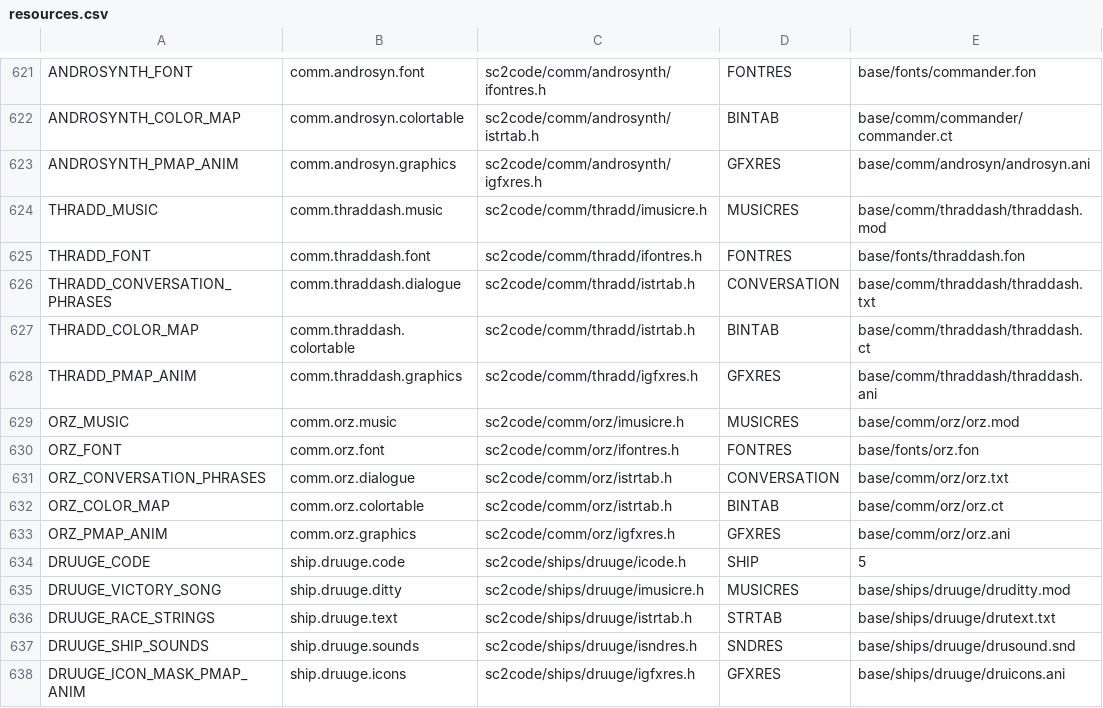
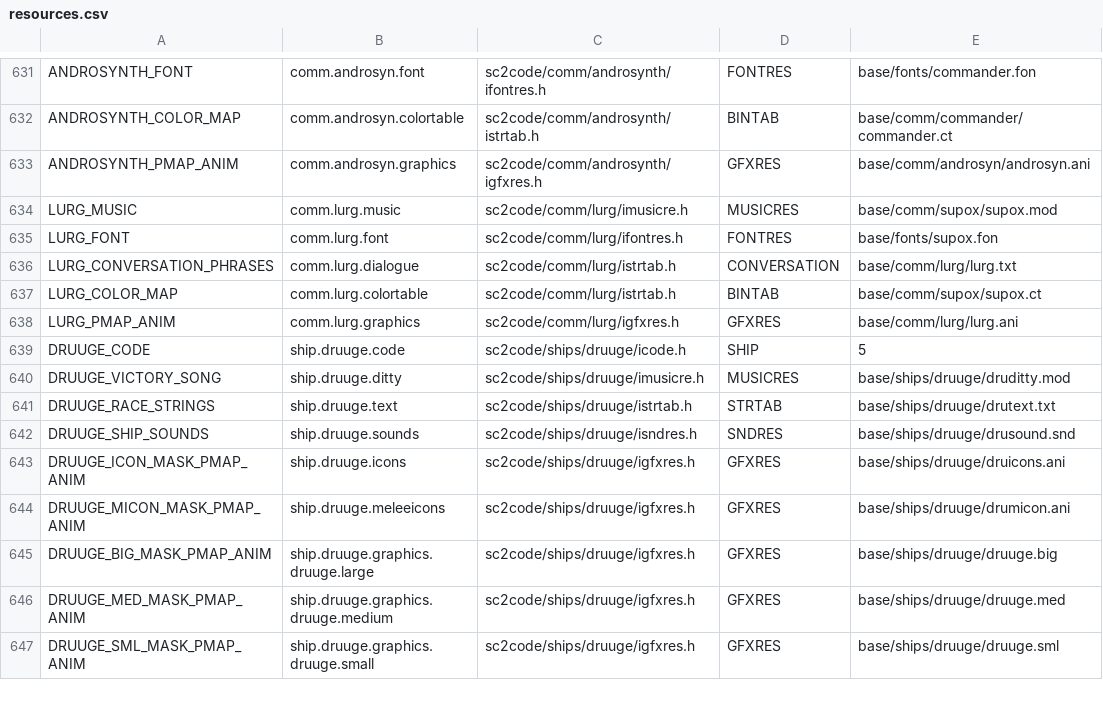
Before and after one commit to trinaryouroboros/project6014, a CSV file: tools/resmap/resources.csv, drawn as a sheet; only a part is shown, gaps mark what is left out; the shorter side is filled out with more unchanged rows; the diff covers the shown part only.

Commit message:
Added Lurg to adventure and supermelee games. The comm anim still needs some work as do the ship gfx.

```diff
--- a/tools/resmap/resources.csv
+++ b/tools/resmap/resources.csv
@@ -623,12 +633,7 @@ ANDROSYNTH_COLOR_MAP,comm.androsyn.colortable,sc2code/comm/androsynth/istrtab.h,
 ANDROSYNTH_PMAP_ANIM,comm.androsyn.graphics,sc2code/comm/androsynth/igfxres.h,GFXRES,base/comm/androsyn/androsyn.ani
-THRADD_MUSIC,comm.thraddash.music,sc2code/comm/thradd/imusicre.h,MUSICRES,base/comm/thraddash/thraddash.mod
-THRADD_FONT,comm.thraddash.font,sc2code/comm/thradd/ifontres.h,FONTRES,base/fonts/thraddash.fon
-THRADD_CONVERSATION_PHRASES,comm.thraddash.dialogue,sc2code/comm/thradd/istrtab.h,CONVERSATION,base/comm/thraddash/thraddash.txt
-THRADD_COLOR_MAP,comm.thraddash.colortable,sc2code/comm/thradd/istrtab.h,BINTAB,base/comm/thraddash/thraddash.ct
-THRADD_PMAP_ANIM,comm.thraddash.graphics,sc2code/comm/thradd/igfxres.h,GFXRES,base/comm/thraddash/thraddash.ani
-ORZ_MUSIC,comm.orz.music,sc2code/comm/orz/imusicre.h,MUSICRES,base/comm/orz/orz.mod
-ORZ_FONT,comm.orz.font,sc2code/comm/orz/ifontres.h,FONTRES,base/fonts/orz.fon
-ORZ_CONVERSATION_PHRASES,comm.orz.dialogue,sc2code/comm/orz/istrtab.h,CONVERSATION,base/comm/orz/orz.txt
-ORZ_COLOR_MAP,comm.orz.colortable,sc2code/comm/orz/istrtab.h,BINTAB,base/comm/orz/orz.ct
-ORZ_PMAP_ANIM,comm.orz.graphics,sc2code/comm/orz/igfxres.h,GFXRES,base/comm/orz/orz.ani
+LURG_MUSIC,comm.lurg.music,sc2code/comm/lurg/imusicre.h,MUSICRES,base/comm/supox/supox.mod
+LURG_FONT,comm.lurg.font,sc2code/comm/lurg/ifontres.h,FONTRES,base/fonts/supox.fon
+LURG_CONVERSATION_PHRASES,comm.lurg.dialogue,sc2code/comm/lurg/istrtab.h,CONVERSATION,base/comm/lurg/lurg.txt
+LURG_COLOR_MAP,comm.lurg.colortable,sc2code/comm/lurg/istrtab.h,BINTAB,base/comm/supox/supox.ct
+LURG_PMAP_ANIM,comm.lurg.graphics,sc2code/comm/lurg/igfxres.h,GFXRES,base/comm/lurg/lurg.ani
 DRUUGE_CODE,ship.druuge.code,sc2code/ships/druuge/icode.h,SHIP,5
```
Also changed, not shown: 20 added rows, 1 removed row, 1 moved row and 6 edited cells elsewhere in this file, 55 other files.
